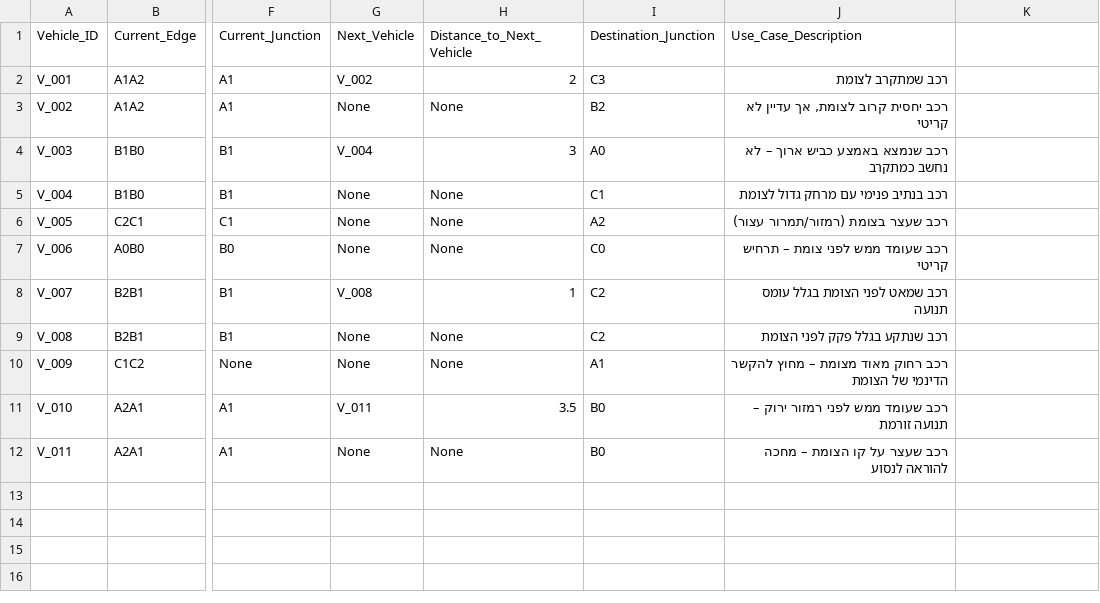
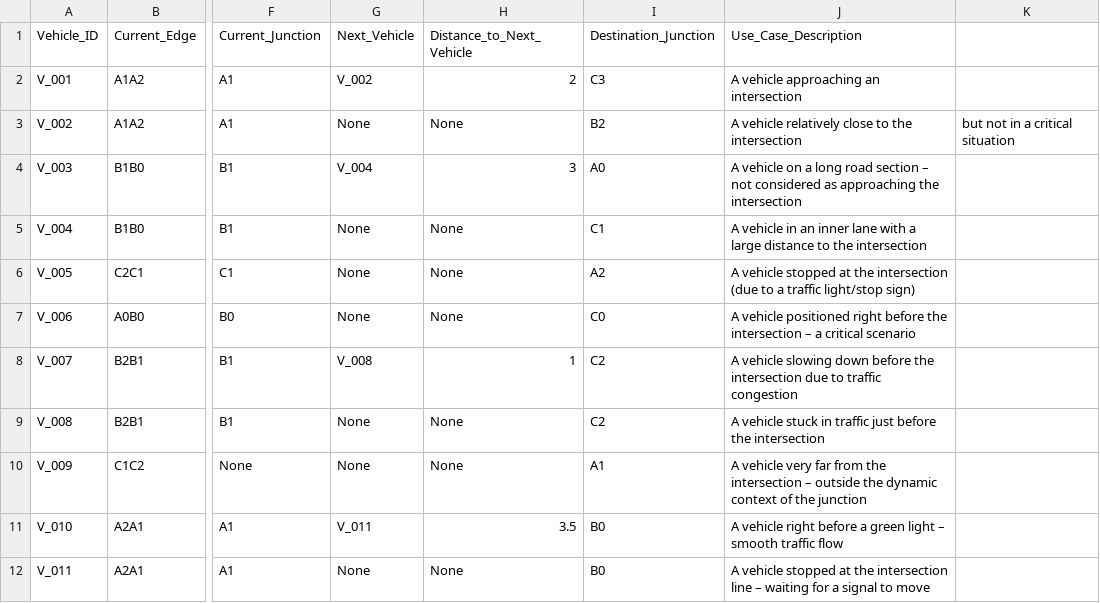
Before and after one commit to Ruppin-SmartTransportation/sumo_data_generator, a CSV file: additional_data_collector/data_collector/export_data_theoretical/theoretical_dynamic_vehicle_movement_edges.csv, drawn as a sheet; only a part is shown, gaps mark what is left out; the diff names each change by its address in the sheet, - before the commit and + after, or states it on an @@ line.

Commit message:
Update theoretical_dynamic_vehicle_movement_edges.csv

```diff
--- a/additional_data_collector/data_collector/export_data_theoretical/theoretical_dynamic_vehicle_movement_edges.csv
+++ b/additional_data_collector/data_collector/export_data_theoretical/theoretical_dynamic_vehicle_movement_edges.csv
-J2 (Use_Case_Description): רכב שמתקרב לצומת
+J2 (Use_Case_Description): A vehicle approaching an intersection
-J3 (Use_Case_Description): רכב יחסית קרוב לצומת, אך עדיין לא קריטי
+J3 (Use_Case_Description): A vehicle relatively close to the intersection
-K3: (empty)
+K3: but not in a critical situation
-J4 (Use_Case_Description): רכב שנמצא באמצע כביש ארוך – לא נחשב כמתקרב
+J4 (Use_Case_Description): A vehicle on a long road section – not considered as approaching the intersection
-J5 (Use_Case_Description): רכב בנתיב פנימי עם מרחק גדול לצומת
+J5 (Use_Case_Description): A vehicle in an inner lane with a large distance to the intersection
-J6 (Use_Case_Description): רכב שעצר בצומת (רמזור/תמרור עצור)
+J6 (Use_Case_Description): A vehicle stopped at the intersection (due to a traffic light/stop sign)
-J7 (Use_Case_Description): רכב שעומד ממש לפני צומת – תרחיש קריטי
+J7 (Use_Case_Description): A vehicle positioned right before the intersection – a critical scenario
-J8 (Use_Case_Description): רכב שמאט לפני הצומת בגלל עומס תנועה
+J8 (Use_Case_Description): A vehicle slowing down before the intersection due to traffic congestion
-J9 (Use_Case_Description): רכב שנתקע בגלל פקק לפני הצומת
+J9 (Use_Case_Description): A vehicle stuck in traffic just before the intersection
-J10 (Use_Case_Description): רכב רחוק מאוד מצומת – מחוץ להקשר הדינמי של הצומת
+J10 (Use_Case_Description): A vehicle very far from the intersection – outside the dynamic context of the junction
-J11 (Use_Case_Description): רכב שעומד ממש לפני רמזור ירוק – תנועה זורמת
+J11 (Use_Case_Description): A vehicle right before a green light – smooth traffic flow
-J12 (Use_Case_Description): רכב שעצר על קו הצומת – מחכה להוראה לנסוע
+J12 (Use_Case_Description): A vehicle stopped at the intersection line – waiting for a signal to move
```
